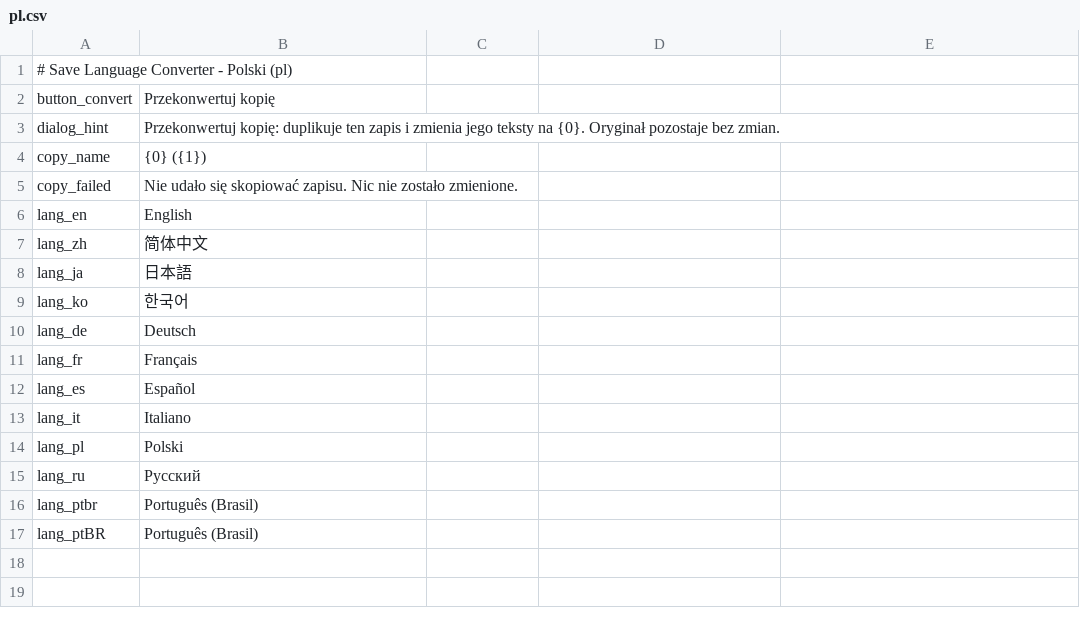
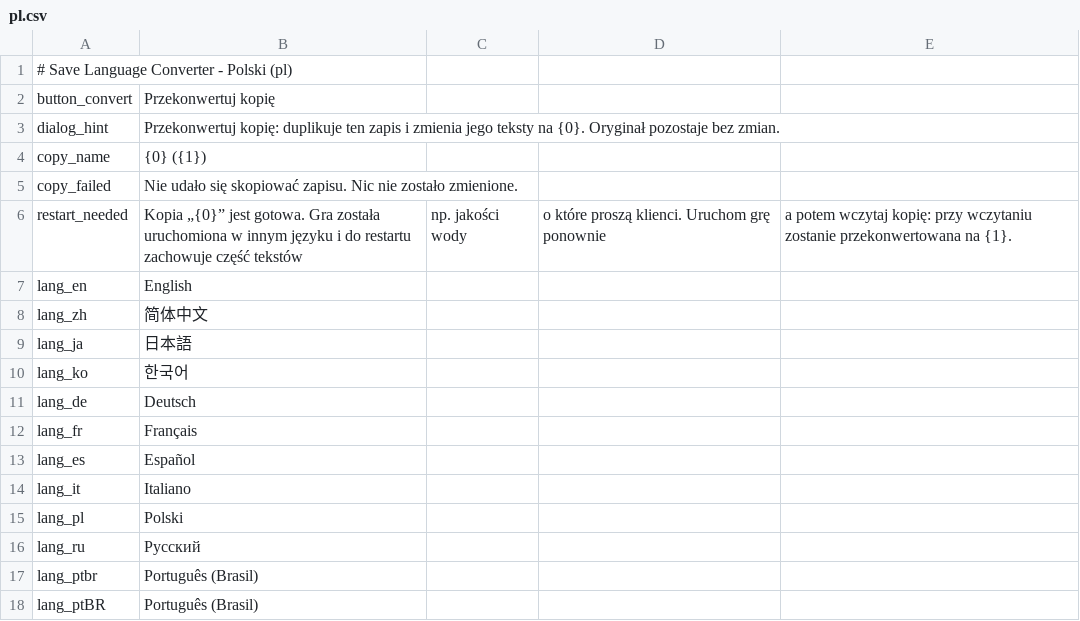
Before and after one commit to KCN-judu/ProbablyStolen-SaveLanguageConverter, a CSV file: Localization/pl.csv, drawn as a sheet.

```diff
--- a/Localization/pl.csv
+++ b/Localization/pl.csv
@@ -5,2 +5,3 @@ copy_name,{0} ({1})
 copy_failed,Nie udało się skopiować zapisu. Nic nie zostało zmienione.
+restart_needed,Kopia „{0}” jest gotowa. Gra została uruchomiona w innym języku i do restartu zachowuje część tekstów, np. jakości wody, o które proszą klienci. Uruchom grę ponownie, a potem wczytaj kopię: przy wczytaniu zostanie przekonwertowana na {1}.
 lang_en,English
```
Also changed, not shown: Localization/de.csv, Localization/fr.csv, 13 other files.
